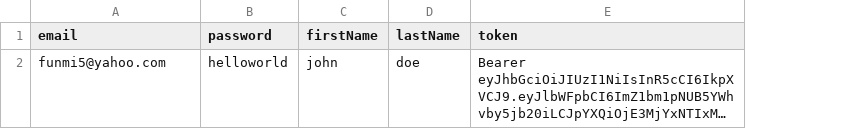
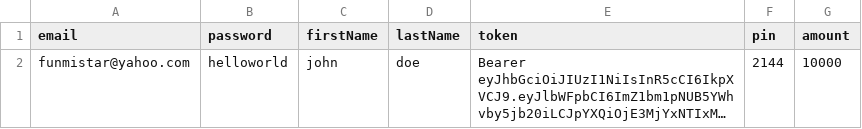
Before and after one commit to oluSammy/aa, a CSV file: artileryData.csv, drawn as a sheet; long unchanged cells end in …; the diff names each change by its address in the sheet, - before the commit and + after, or states it on an @@ line.

```diff
--- a/artileryData.csv
+++ b/artileryData.csv
+column F (pin), row 2: 2144
+column G (amount), row 2: 10000
-A2 (email): funmi5@yahoo.com
+A2 (email): funmistar@yahoo.com
```
Also changed, not shown: 7 other files.
